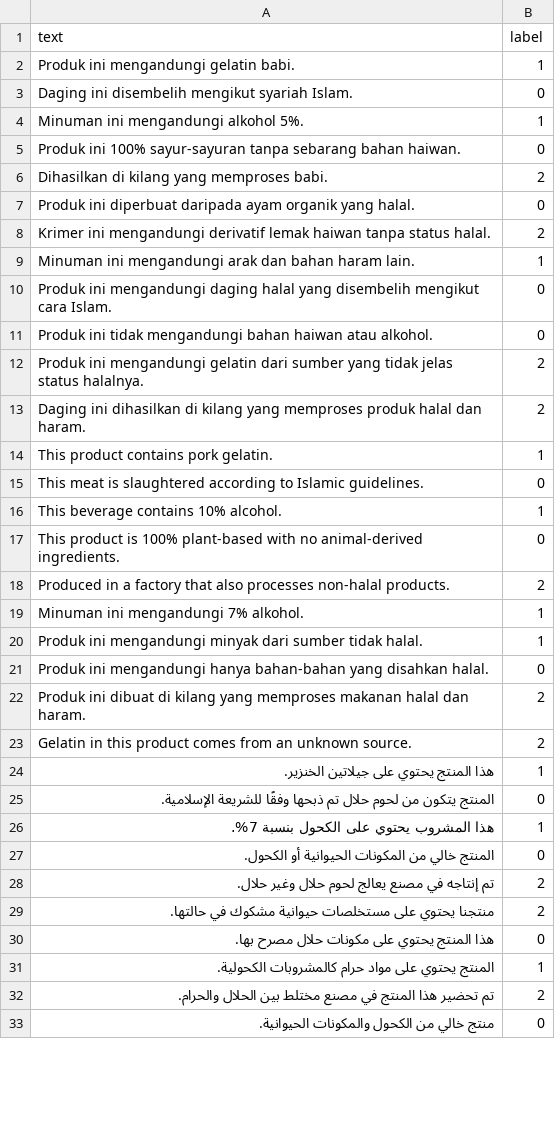
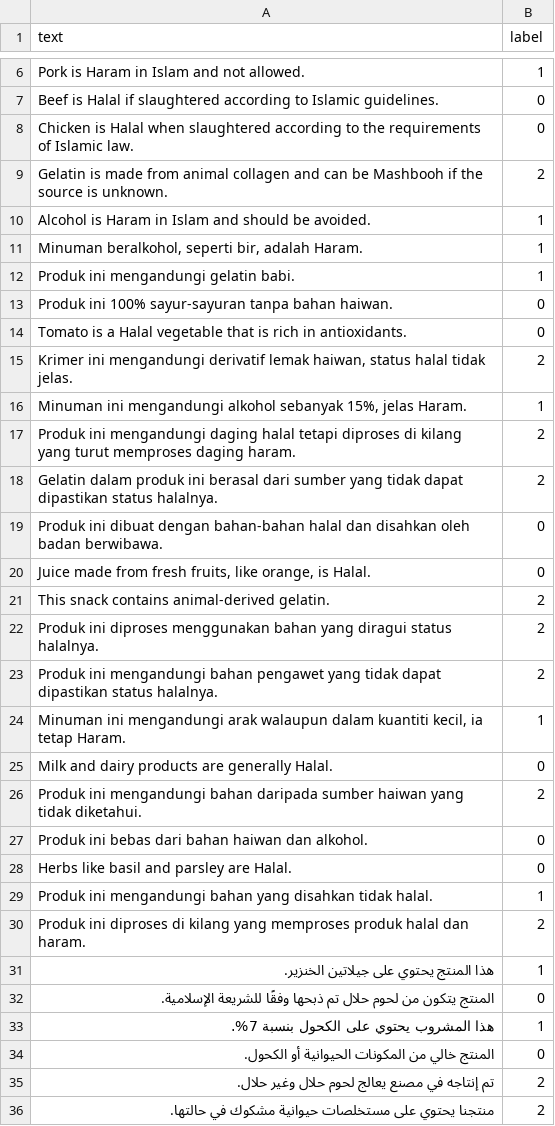
Before and after one commit to iskroshaf/sahlah_hub_wad, a CSV file: _product_app/fine_tuning/data/halal_haram_dataset.csv, drawn as a sheet; only a part is shown, gaps mark what is left out; the shorter side is filled out with more unchanged rows; the diff covers the shown part only.

Commit message:
update dataset

```diff
--- a/_product_app/fine_tuning/data/halal_haram_dataset.csv
+++ b/_product_app/fine_tuning/data/halal_haram_dataset.csv
@@ -0,0 +6,6 @@
+"Pork is Haram in Islam and not allowed.", 1
+"Beef is Halal if slaughtered according to Islamic guidelines.", 0
+"Chicken is Halal when slaughtered according to the requirements of Islamic law.", 0
+"Gelatin is made from animal collagen and can be Mashbooh if the source is unknown.", 2
+"Alcohol is Haram in Islam and should be avoided.", 1
+"Minuman beralkohol, seperti bir, adalah Haram.", 1
@@ -3,22 +13,19 @@ text,label
-"Daging ini disembelih mengikut syariah Islam.",0
-"Minuman ini mengandungi alkohol 5%.",1
-"Produk ini 100% sayur-sayuran tanpa sebarang bahan haiwan.",0
-"Dihasilkan di kilang yang memproses babi.",2
-"Produk ini diperbuat daripada ayam organik yang halal.",0
-"Krimer ini mengandungi derivatif lemak haiwan tanpa status halal.",2
-"Minuman ini mengandungi arak dan bahan haram lain.",1
-"Produk ini mengandungi daging halal yang disembelih mengikut cara Islam.",0
-"Produk ini tidak mengandungi bahan haiwan atau alkohol.",0
-"Produk ini mengandungi gelatin dari sumber yang tidak jelas status halalnya.",2
-"Daging ini dihasilkan di kilang yang memproses produk halal dan haram.",2
-"This product contains pork gelatin.",1
-"This meat is slaughtered according to Islamic guidelines.",0
-"This beverage contains 10% alcohol.",1
-"This product is 100% plant-based with no animal-derived ingredients.",0
-"Produced in a factory that also processes non-halal products.",2
-"Minuman ini mengandungi 7% alkohol.",1
-"Produk ini mengandungi minyak dari sumber tidak halal.",1
-"Produk ini mengandungi hanya bahan-bahan yang disahkan halal.",0
-"Produk ini dibuat di kilang yang memproses makanan halal dan haram.",2
-"Gelatin in this product comes from an unknown source.",2
+"Produk ini 100% sayur-sayuran tanpa bahan haiwan.", 0
+"Tomato is a Halal vegetable that is rich in antioxidants.", 0
+"Krimer ini mengandungi derivatif lemak haiwan, status halal tidak jelas.", 2
+"Minuman ini mengandungi alkohol sebanyak 15%, jelas Haram.", 1
+"Produk ini mengandungi daging halal tetapi diproses di kilang yang turut memproses daging haram.", 2
+"Gelatin dalam produk ini berasal dari sumber yang tidak dapat dipastikan status halalnya.", 2
+"Produk ini dibuat dengan bahan-bahan halal dan disahkan oleh badan berwibawa.", 0
+"Juice made from fresh fruits, like orange, is Halal.", 0
+"This snack contains animal-derived gelatin.", 2
+"Produk ini diproses menggunakan bahan yang diragui status halalnya.", 2
+"Produk ini mengandungi bahan pengawet yang tidak dapat dipastikan status halalnya.", 2
+"Minuman ini mengandungi arak walaupun dalam kuantiti kecil, ia tetap Haram.", 1
+"Milk and dairy products are generally Halal.", 0
+"Produk ini mengandungi bahan daripada sumber haiwan yang tidak diketahui.", 2
+"Produk ini bebas dari bahan haiwan dan alkohol.", 0
+"Herbs like basil and parsley are Halal.", 0
+"Produk ini mengandungi bahan yang disahkan tidak halal.", 1
+"Produk ini diproses di kilang yang memproses produk halal dan haram.", 2
 "هذا المنتج يحتوي على جيلاتين الخنزير.",1
```
Also changed, not shown: 4 added rows and 27 removed rows elsewhere in this file.
